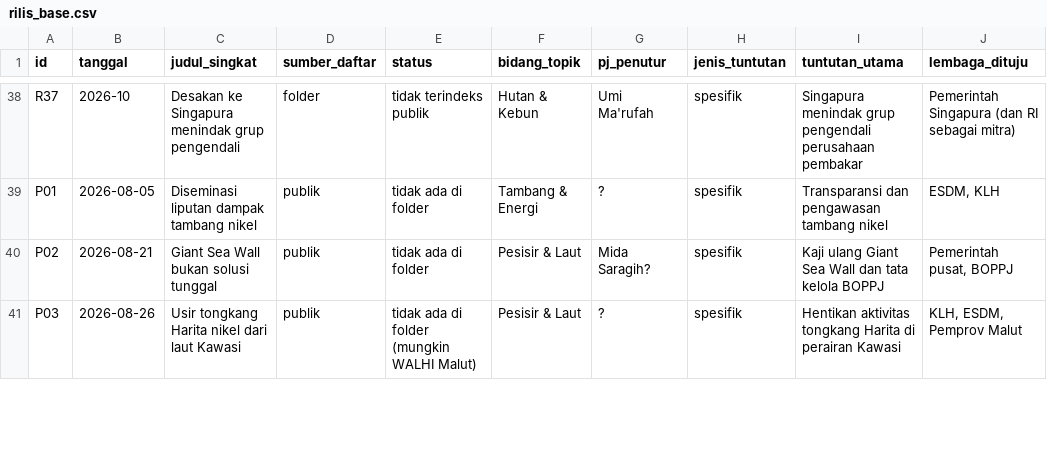
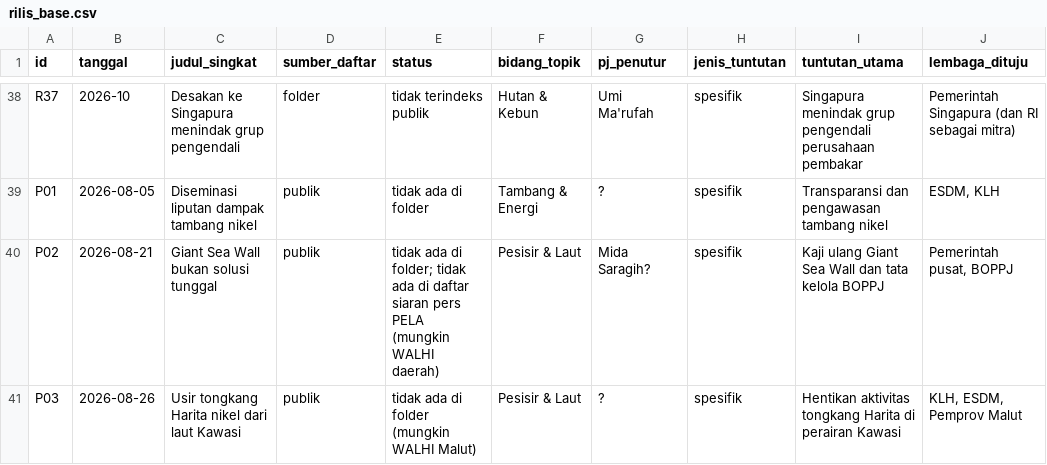
Before and after one commit to sambegana/paksi, a CSV file: docs/capaian-walhi-2026/rilis_base.csv, drawn as a sheet; only a part is shown, gaps mark what is left out; the diff covers the shown part only; the diff names each change by its address in the sheet, - before the commit and + after, or states it on an @@ line.

```diff
--- a/docs/capaian-walhi-2026/rilis_base.csv
+++ b/docs/capaian-walhi-2026/rilis_base.csv
-E40 (status): …ada di folder
+E40 (status): …ada di folder; tidak ada di daftar siaran pers PELA (mungkin WALHI daerah)
```
Also changed, not shown: 1 added row and 4 edited cells elsewhere in this file, 2 other files.
